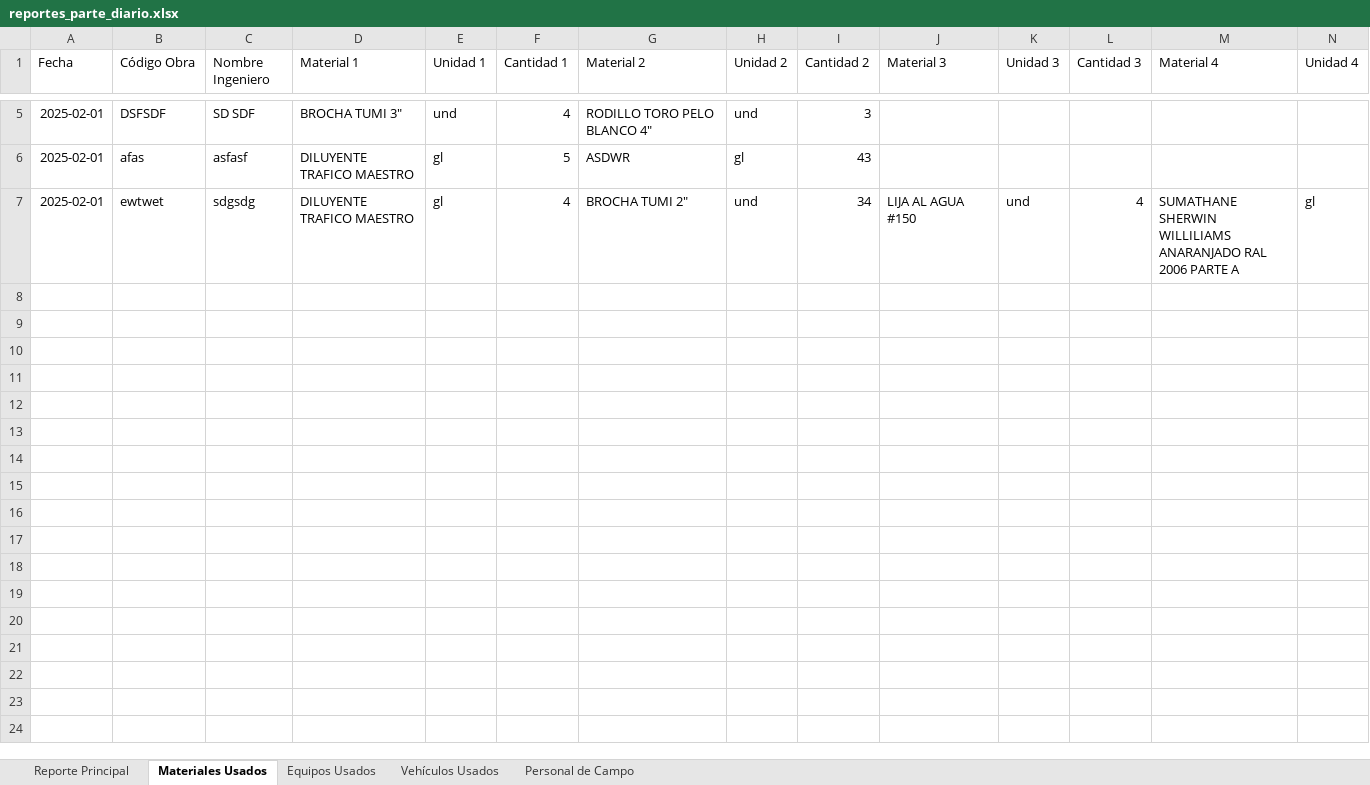
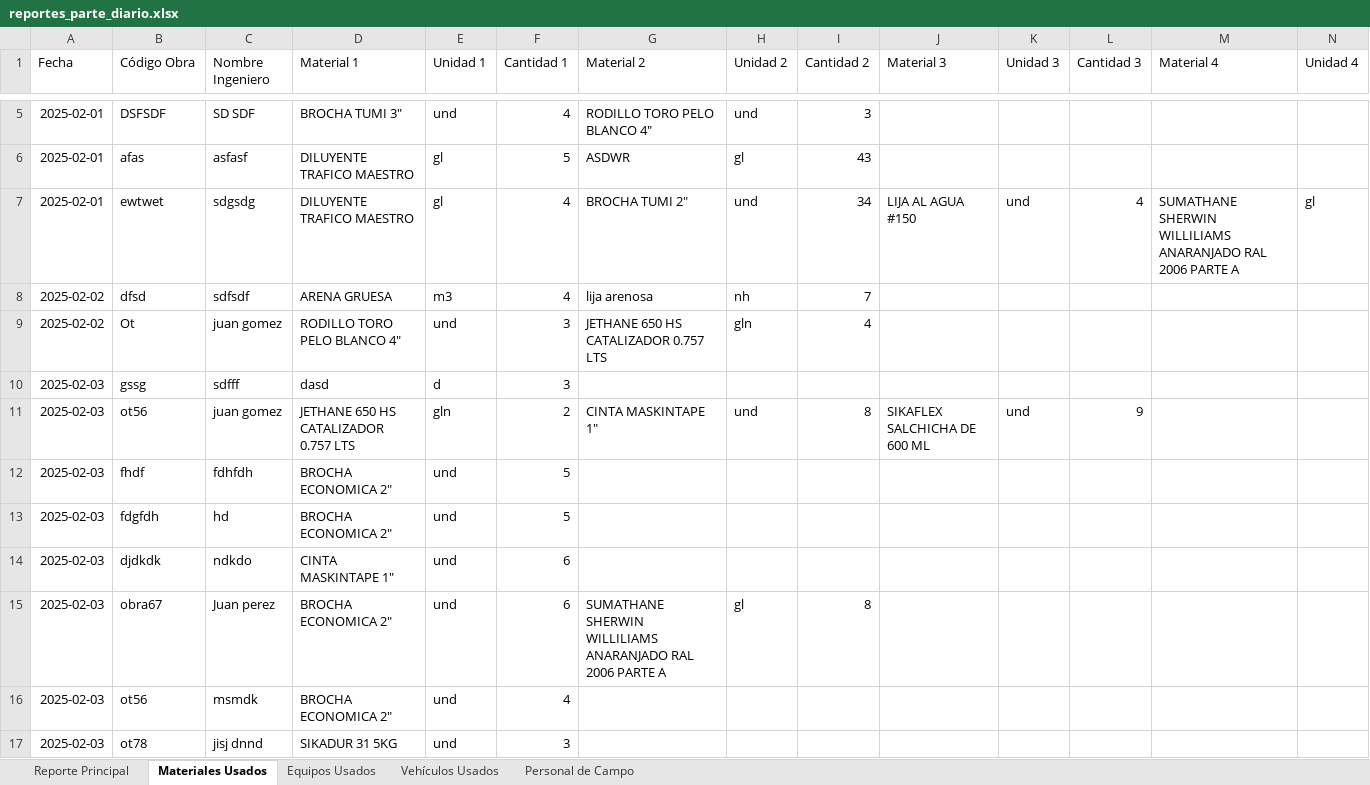
Before and after one commit to KevinAQM/sya_operaciones, an Excel workbook: reportes/reportes_parte_diario.xlsx, sheet Materiales Usados, drawn as a sheet; only a part is shown, gaps mark what is left out; values as stored, in another font and other column widths than the file's, no borders; rows hold the shown columns only; the diff covers the shown part only; the diff names each change by its address in the sheet, - before the commit and + after, or states it on an @@ line.

```diff
--- a/reportes/reportes_parte_diario.xlsx (sheet Materiales Usados)
+++ b/reportes/reportes_parte_diario.xlsx (sheet Materiales Usados)
+row 8: 2025-02-02 | dfsd | sdfsdf | ARENA GRUESA | m3 | 4 | lija arenosa | nh | 7
+row 9: 2025-02-02 | Ot | juan gomez | RODILLO TORO PELO BLANCO 4" | und | 3 | JETHANE 650 HS CATALIZADOR 0.757 LTS | gln | 4
+row 10: 2025-02-03 | gssg | sdfff | dasd | d | 3
+row 11: 2025-02-03 | ot56 | juan gomez | JETHANE 650 HS CATALIZADOR 0.757 LTS | gln | 2 | CINTA MASKINTAPE 1" | und | 8 | SIKAFLEX SALCHICHA DE 600 ML | und | 9
+row 12: 2025-02-03 | fhdf | fdhfdh | BROCHA ECONOMICA 2" | und | 5
+row 13: 2025-02-03 | fdgfdh | hd | BROCHA ECONOMICA 2" | und | 5
+row 14: 2025-02-03 | djdkdk | ndkdo | CINTA MASKINTAPE 1" | und | 6
+row 15: 2025-02-03 | obra67 | Juan perez | BROCHA ECONOMICA 2" | und | 6 | SUMATHANE SHERWIN WILLILIAMS ANARANJADO RAL 2006 PARTE A | gl | 8
+row 16: 2025-02-03 | ot56 | msmdk | BROCHA ECONOMICA 2" | und | 4
+row 17: 2025-02-03 | ot78 | jisj dnnd | SIKADUR 31 5KG | und | 3
```
Also changed, not shown: 9 added rows elsewhere in this sheet, sheet Reporte Principal, sheet Personal de Campo, sheet Equipos Usados, sheet Vehículos Usados, 3 other files.
